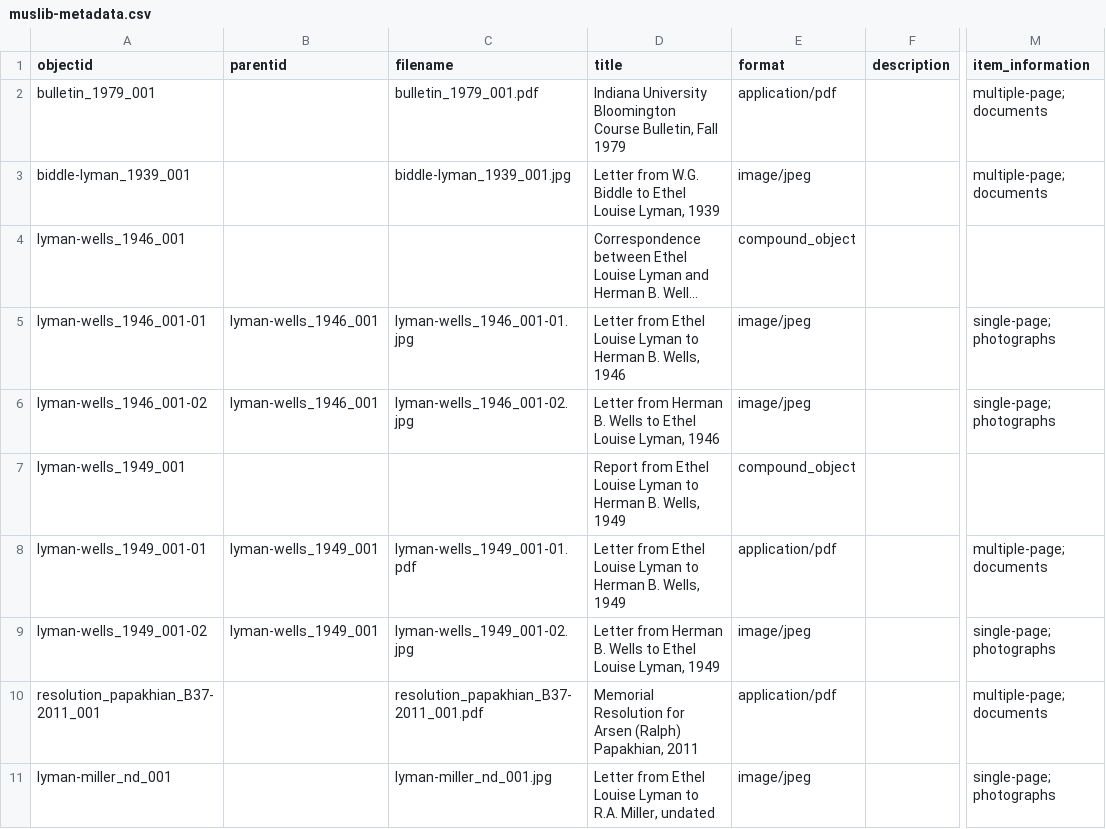
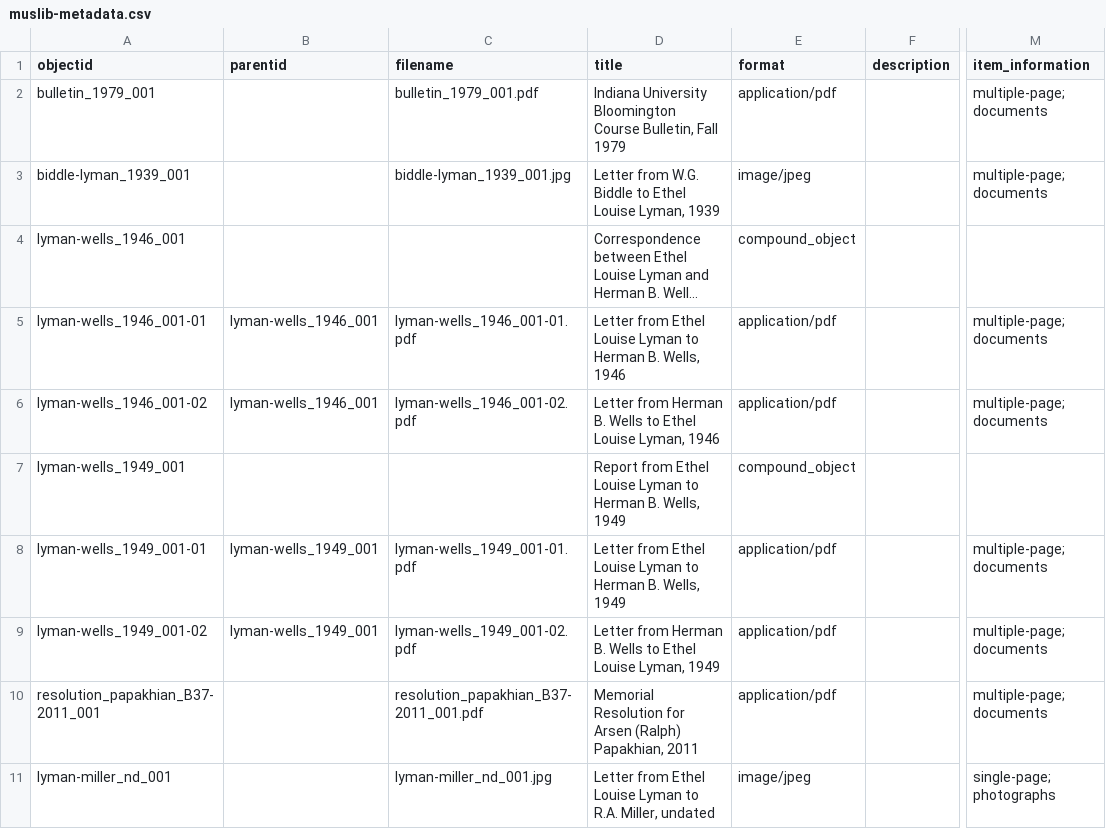
Before and after one commit to SuperTonic2/muslib, a CSV file: _data/muslib-metadata.csv, drawn as a sheet; only a part is shown, gaps mark what is left out; long unchanged cells end in …; the diff names each change by its address in the sheet, - before the commit and + after, or states it on an @@ line.

Commit message:
Added 10-19 Lyman-Wells archives scans and updated metadata

```diff
--- a/_data/muslib-metadata.csv
+++ b/_data/muslib-metadata.csv
-C5 (filename): lyman-wells_1946_001-01.jpg
+C5 (filename): lyman-wells_1946_001-01.pdf
-E5:E6 (format): image/jpeg
+E5:E6 (format): application/pdf
-M5:M6 (item_information): single-page; photographs
+M5:M6 (item_information): multiple-page; documents
-C6 (filename): lyman-wells_1946_001-02.jpg
+C6 (filename): lyman-wells_1946_001-02.pdf
-C9 (filename): lyman-wells_1949_001-02.jpg
+C9 (filename): lyman-wells_1949_001-02.pdf
-E9 (format): image/jpeg
+E9 (format): application/pdf
-M9 (item_information): single-page; photographs
+M9 (item_information): multiple-page; documents
```
Also changed, not shown: 5 other files.
